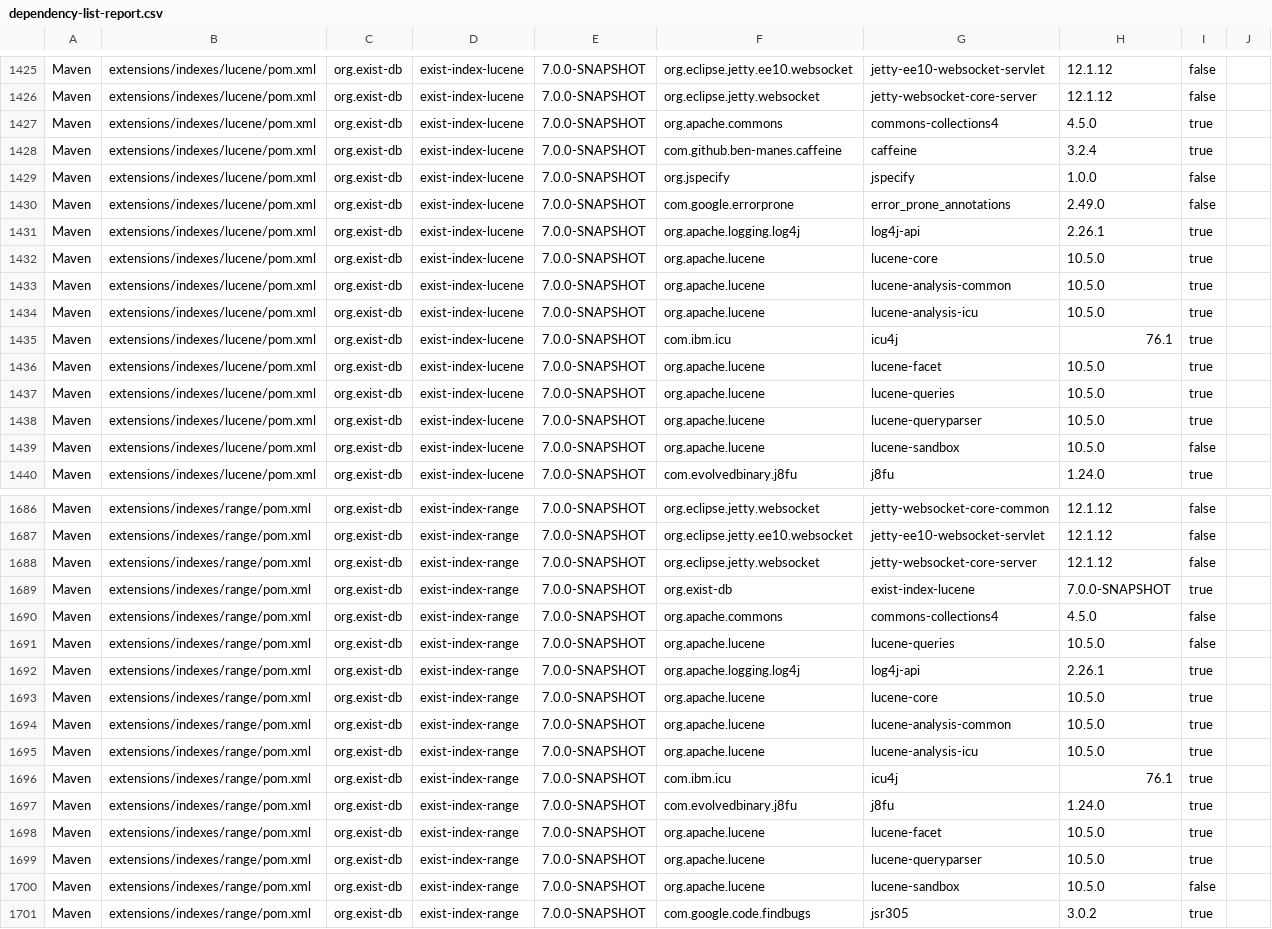
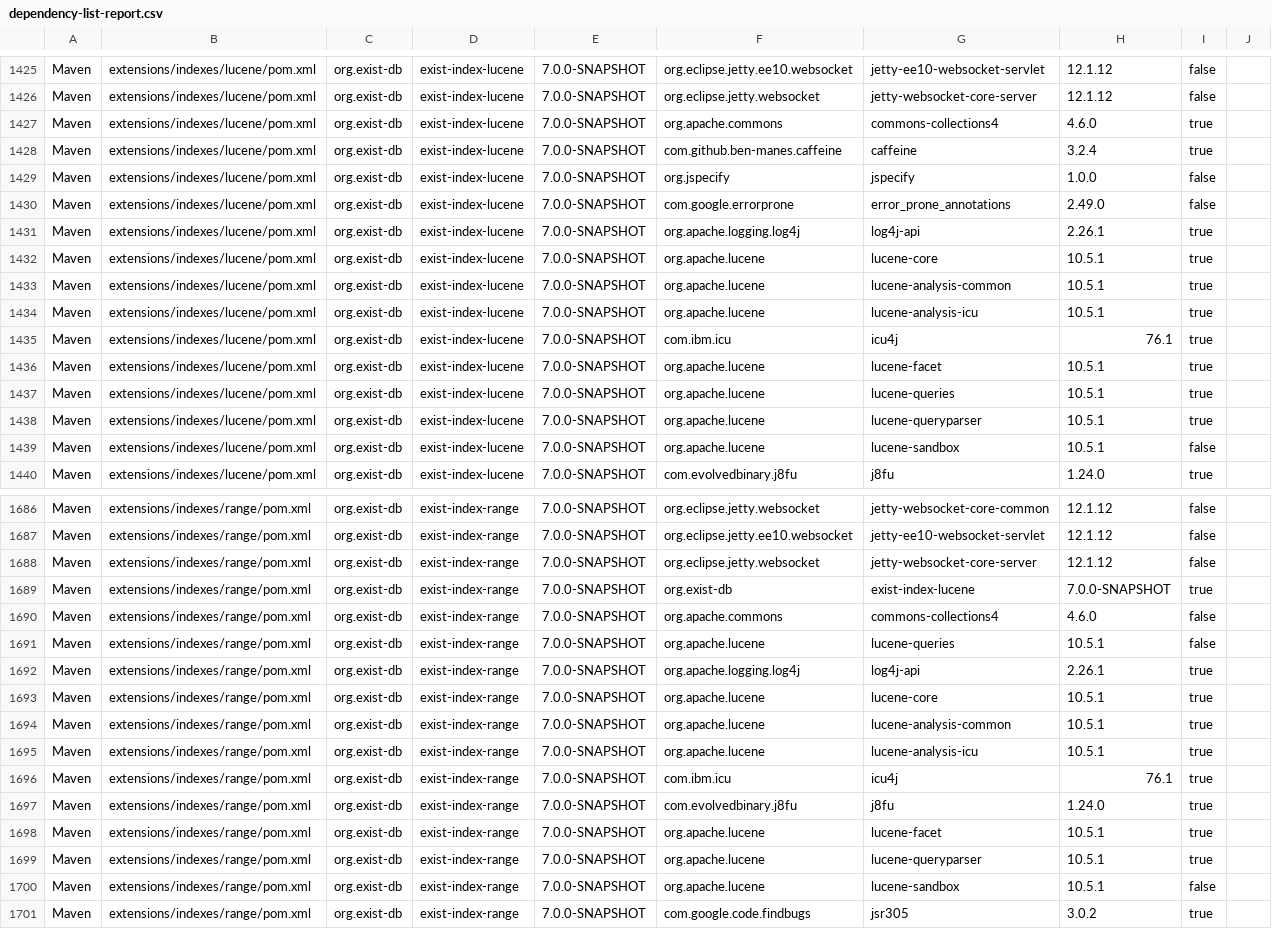
Before and after one commit to eXist-db/exist, a CSV file: .moderne/context/dependency-list-report.csv, drawn as a sheet; only a part is shown, gaps mark what is left out; the diff covers the shown part only; the diff names each change by its address in the sheet, - before the commit and + after, or states it on an @@ line.

```diff
--- a/.moderne/context/dependency-list-report.csv
+++ b/.moderne/context/dependency-list-report.csv
-H1427: 4.5.0
+H1427: 4.6.0
-H1432:H1434: 10.5.0
+H1432:H1434: 10.5.1
-H1436:H1439: 10.5.0
+H1436:H1439: 10.5.1
-H1690: 4.5.0
+H1690: 4.6.0
-H1691: 10.5.0
+H1691: 10.5.1
-H1693:H1695: 10.5.0
+H1693:H1695: 10.5.1
-H1698:H1700: 10.5.0
+H1698:H1700: 10.5.1
```
Also changed, not shown: 72 edited cells elsewhere in this file, .moderne/context/class-quality-metrics.csv, .moderne/context/coding-conventions.csv, 12 other files.
